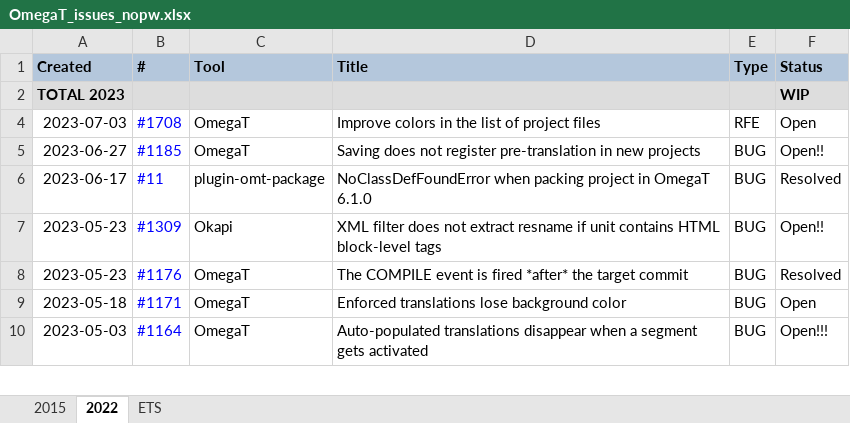
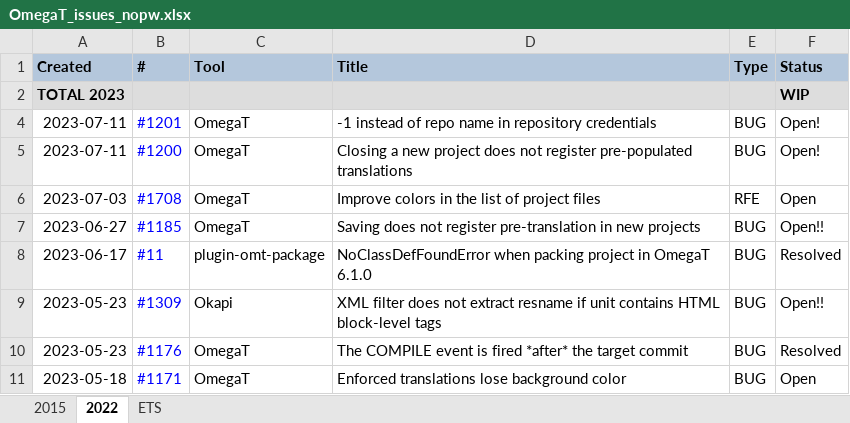
Before and after one commit to capstanlqc/i18n-guide, an Excel workbook: tickets/OmegaT_issues_nopw.xlsx, sheet 2022, drawn as a sheet; only a part is shown; the shorter side is filled out with more unchanged rows; values as stored, in another font and other column widths than the file's, no borders; charts and pictures not drawn; the diff names each change by its address in the sheet, - before the commit and + after, or states it on an @@ line.

```diff
--- a/tickets/OmegaT_issues_nopw.xlsx (sheet 2022)
+++ b/tickets/OmegaT_issues_nopw.xlsx (sheet 2022)
+row 4: 2023-07-11 | #1201 | OmegaT | -1 instead of repo name in repository credentials | BUG | Open!
+row 5: 2023-07-11 | #1200 | OmegaT | Closing a new project does not register pre-populated translations | BUG | Open!
```
Also changed, not shown: tickets/OmegaT_issues.xlsx, 1 other file.
